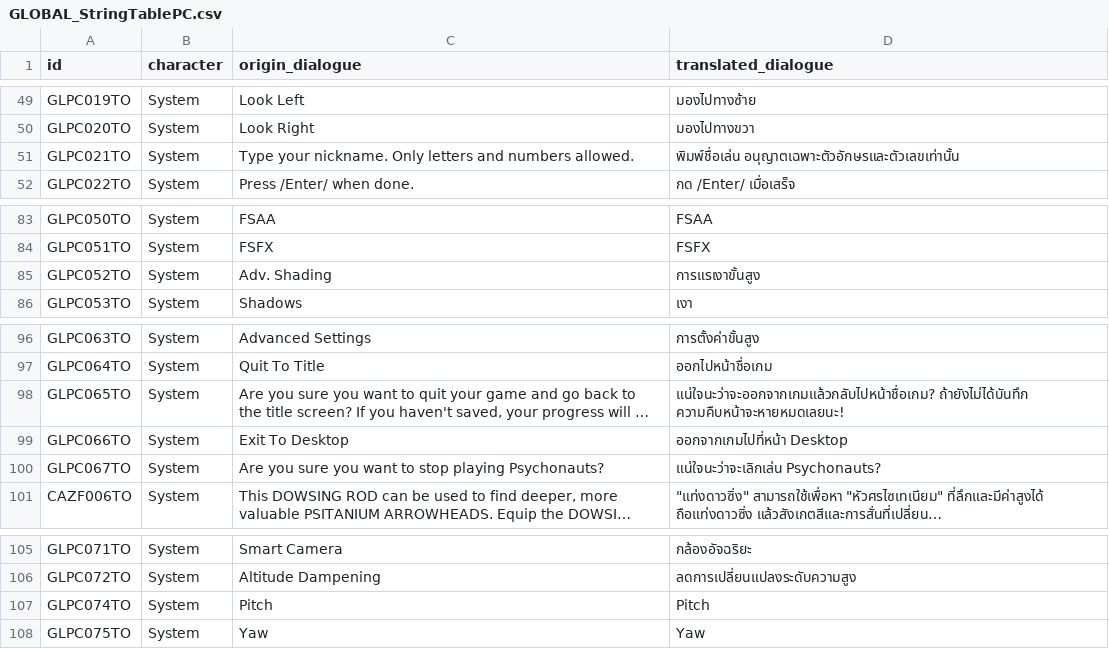
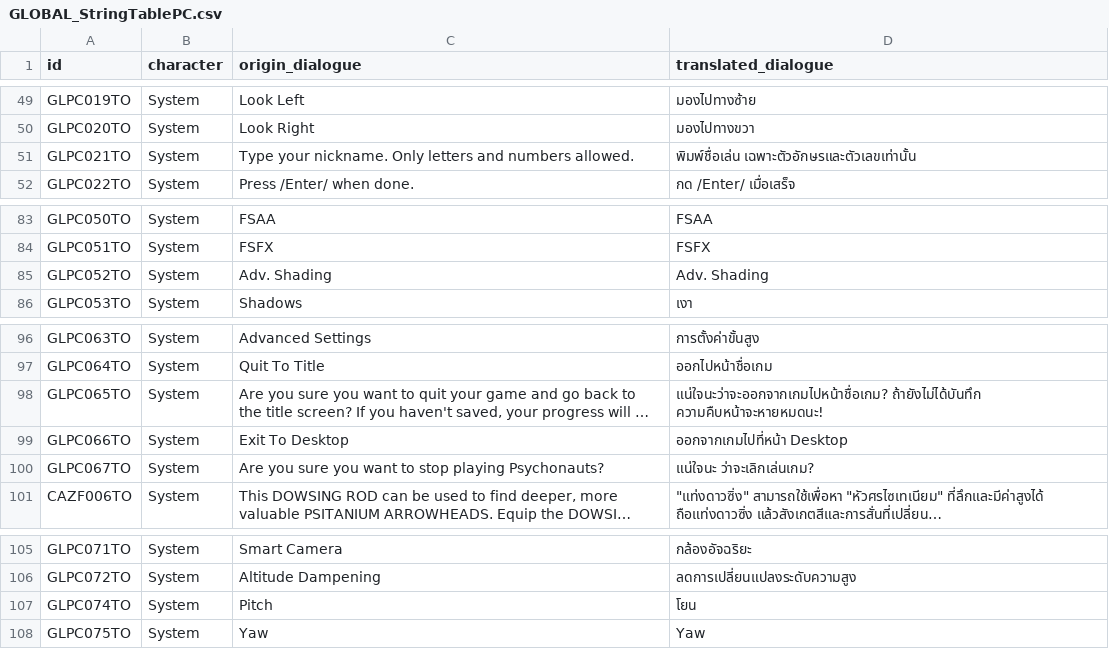
Before and after one commit to Onyx-Nostalgia/psychonauts-TH-translation, a CSV file: dialogues/GLOBAL_StringTablePC.csv, drawn as a sheet; only a part is shown, gaps mark what is left out; long unchanged cells end in …; the diff names each change by its address in the sheet, - before the commit and + after, or states it on an @@ line.

```diff
--- a/dialogues/GLOBAL_StringTablePC.csv
+++ b/dialogues/GLOBAL_StringTablePC.csv
-D51 (translated_dialogue): พิมพ์ชื่อเล่น อนุญาตเฉพาะตัวอักษรและตัวเลขเท่านั้น
+D51 (translated_dialogue): พิมพ์ชื่อเล่น เฉพาะตัวอักษรและตัวเลขเท่านั้น
-D85 (translated_dialogue): การแรเงาขั้นสูง
+D85 (translated_dialogue): Adv. Shading
-D98 (translated_dialogue): แน่ใจนะว่าจะออกจากเกมแล้วกลับไปหน้าชื่อเกม? ถ้ายังไม่ได้บันทึก ความคืบหน้าจะหายหมดเลยนะ!
+D98 (translated_dialogue): แน่ใจนะว่าจะออกจากเกมไปหน้าชื่อเกม? ถ้ายังไม่ได้บันทึก ความคืบหน้าจะหายหมดนะ!
-D100 (translated_dialogue): แน่ใจนะว่าจะเลิกเล่น Psychonauts?
+D100 (translated_dialogue): แน่ใจนะ ว่าจะเลิกเล่นเกม?
-D107 (translated_dialogue): Pitch
+D107 (translated_dialogue): โยน
```
Also changed, not shown: dialogues/AS_StringTable.csv, dialogues/BB_StringTablePC.csv, 13 other files.
